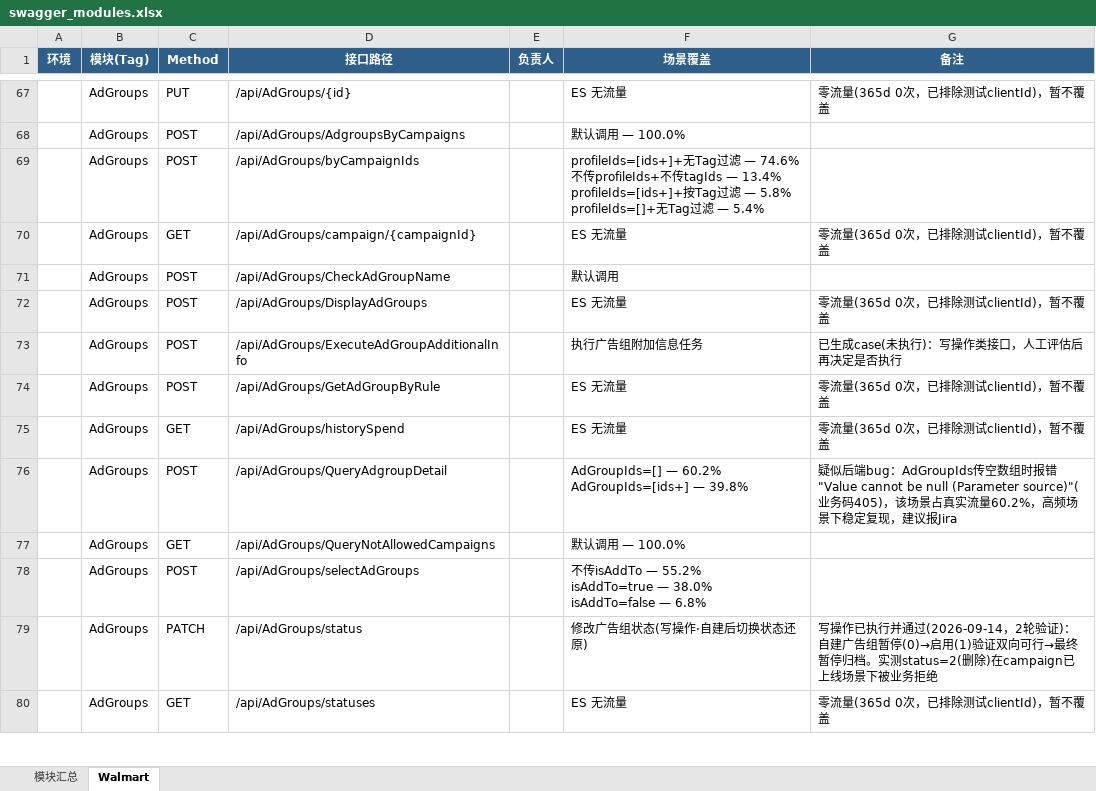
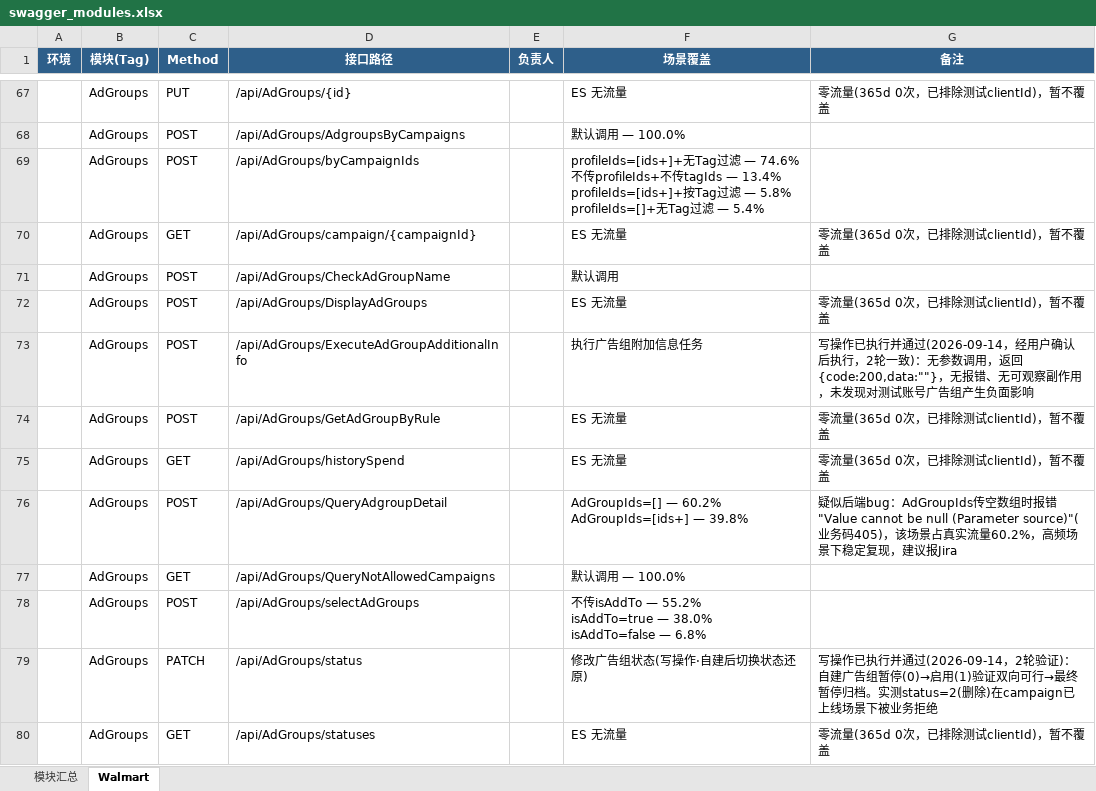
Before and after one commit to guguangjie-pacvue/ai_api, an Excel workbook: single-api/walmart-api/swagger_modules.xlsx, sheet Walmart, drawn as a sheet; only a part is shown, gaps mark what is left out; values as stored, in another font and other column widths than the file's, no borders; the diff names each change by its address in the sheet, - before the commit and + after, or states it on an @@ line.

```diff
--- a/single-api/walmart-api/swagger_modules.xlsx (sheet Walmart)
+++ b/single-api/walmart-api/swagger_modules.xlsx (sheet Walmart)
-G73 (备注): 已生成case(未执行)：写操作类接口，人工评估后再决定是否执行
+G73 (备注): 写操作已执行并通过(2026-09-14，经用户确认后执行，2轮一致)：无参数调用，返回{code:200,data:""}，无报错、无可观察副作用，未发现对测试账号广告组产生负面影响
```
Also changed, not shown: sheet 模块汇总, 2 other files.
